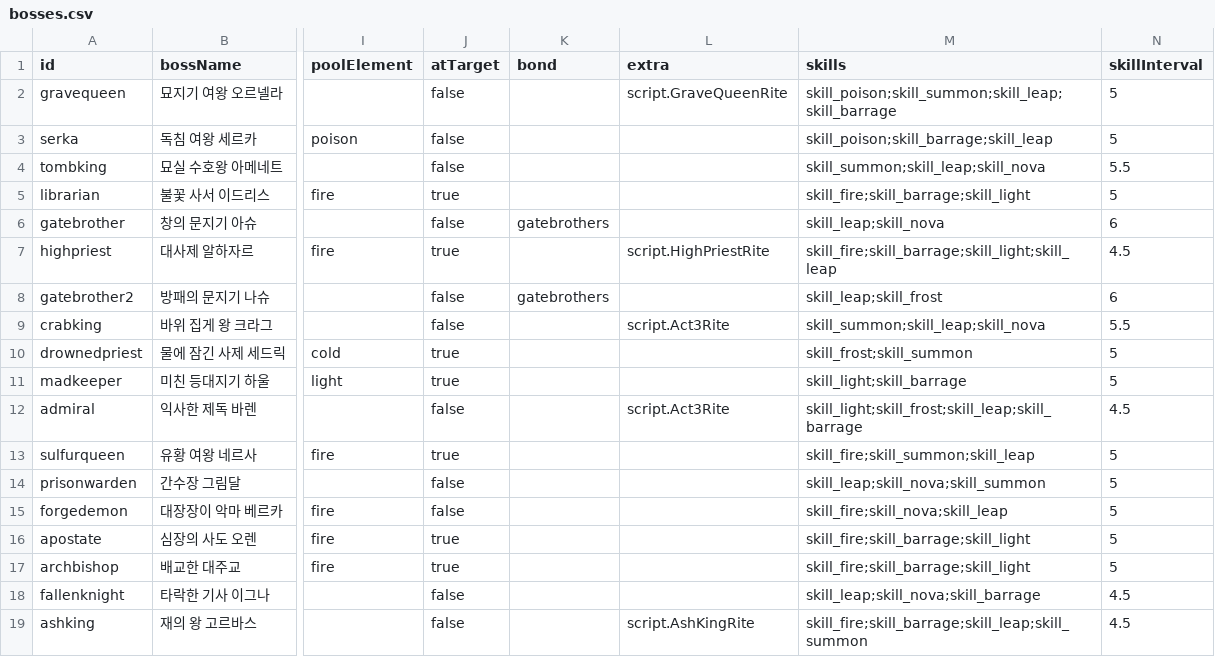
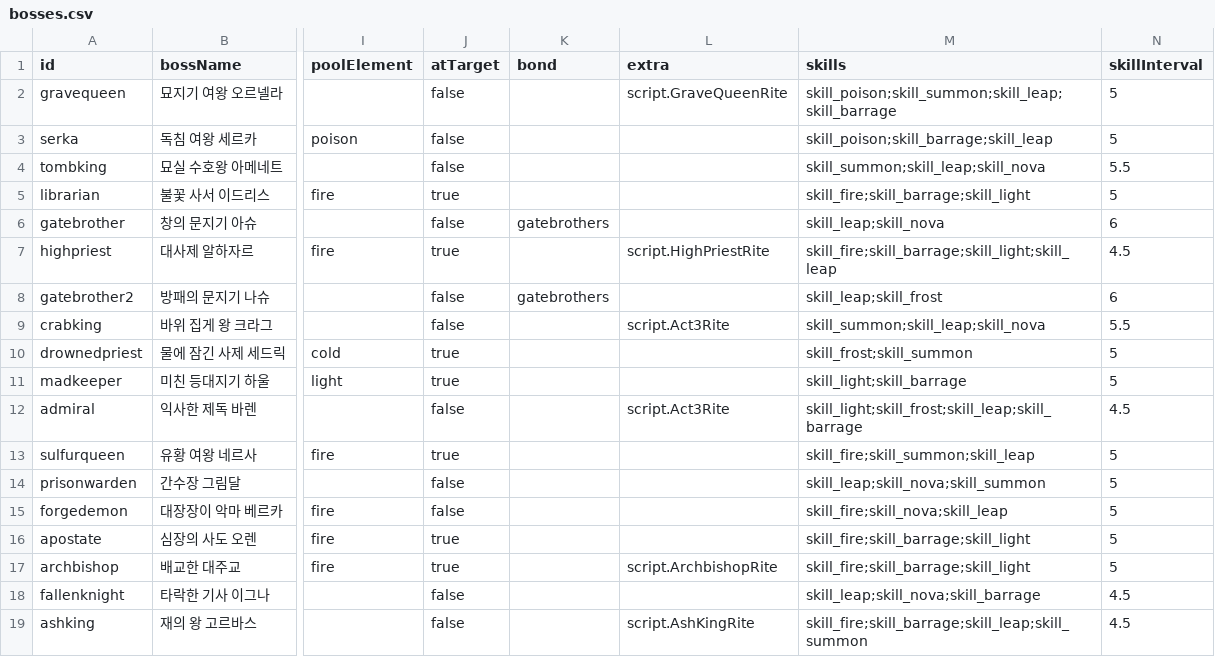
Before and after one commit to mogoshop/catch-and-keep, a CSV file: data/bosses.csv, drawn as a sheet; only a part is shown, gaps mark what is left out; the diff names each change by its address in the sheet, - before the commit and + after, or states it on an @@ line.

```diff
--- a/data/bosses.csv
+++ b/data/bosses.csv
-L17 (extra): (empty)
+L17 (extra): script.ArchbishopRite
```
Also changed, not shown: data/monsters.csv, 25 other files.
